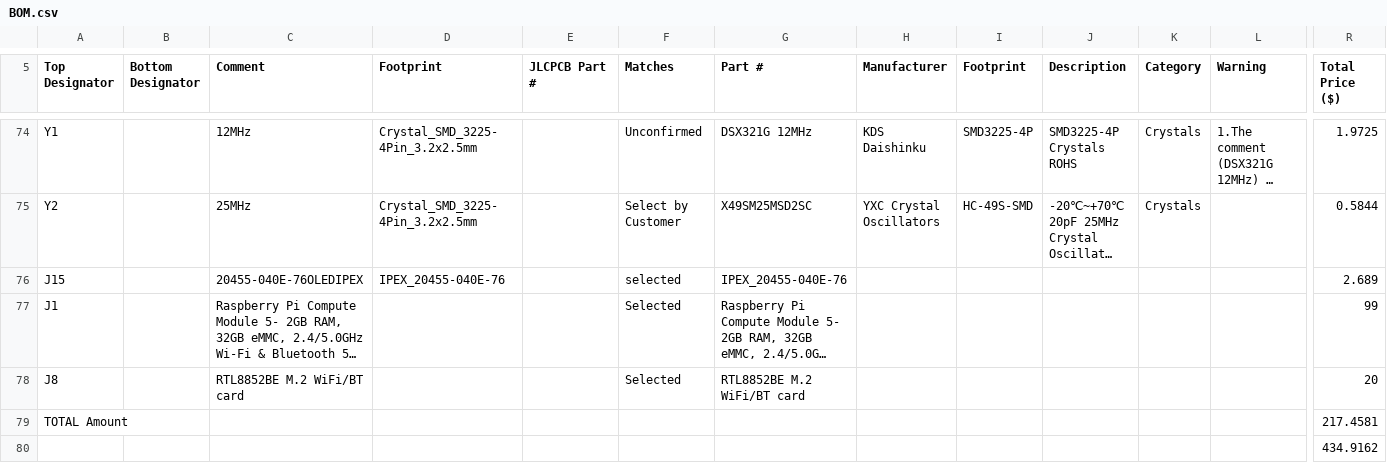
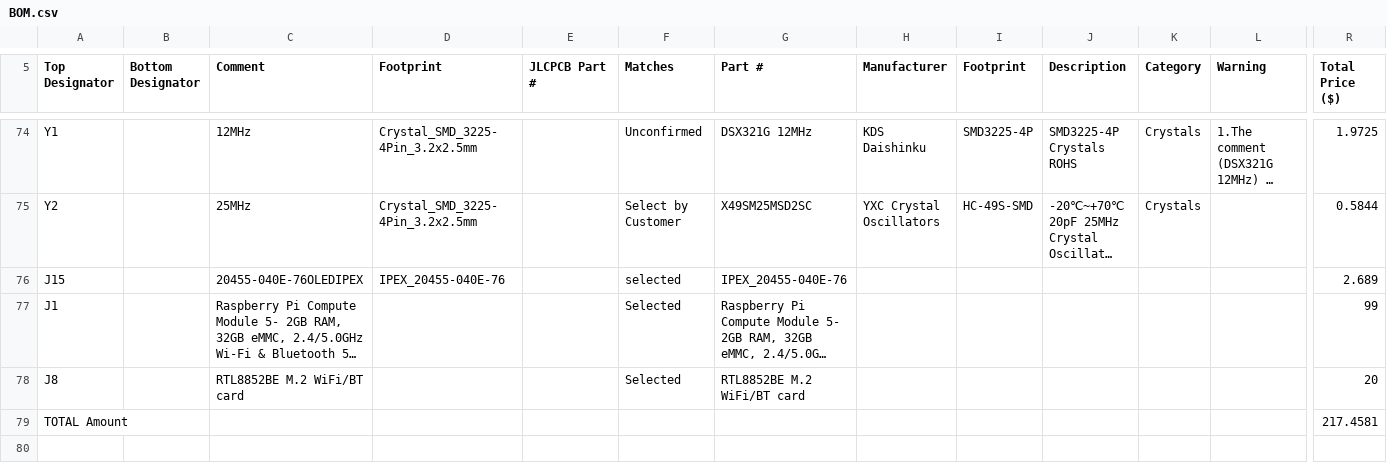
Before and after one commit to jayadeep14/Motherboard-, a CSV file: BOM.csv, drawn as a sheet; only a part is shown, gaps mark what is left out; long unchanged cells end in …; rows hold the shown columns only; the diff names each change by its address in the sheet, - before the commit and + after, or states it on an @@ line.

Commit message:
Update BOM.csv

```diff
--- a/BOM.csv
+++ b/BOM.csv
-row 80:  |  |  |  |  |  |  |  |  |  |  |  | 434.9162
```
